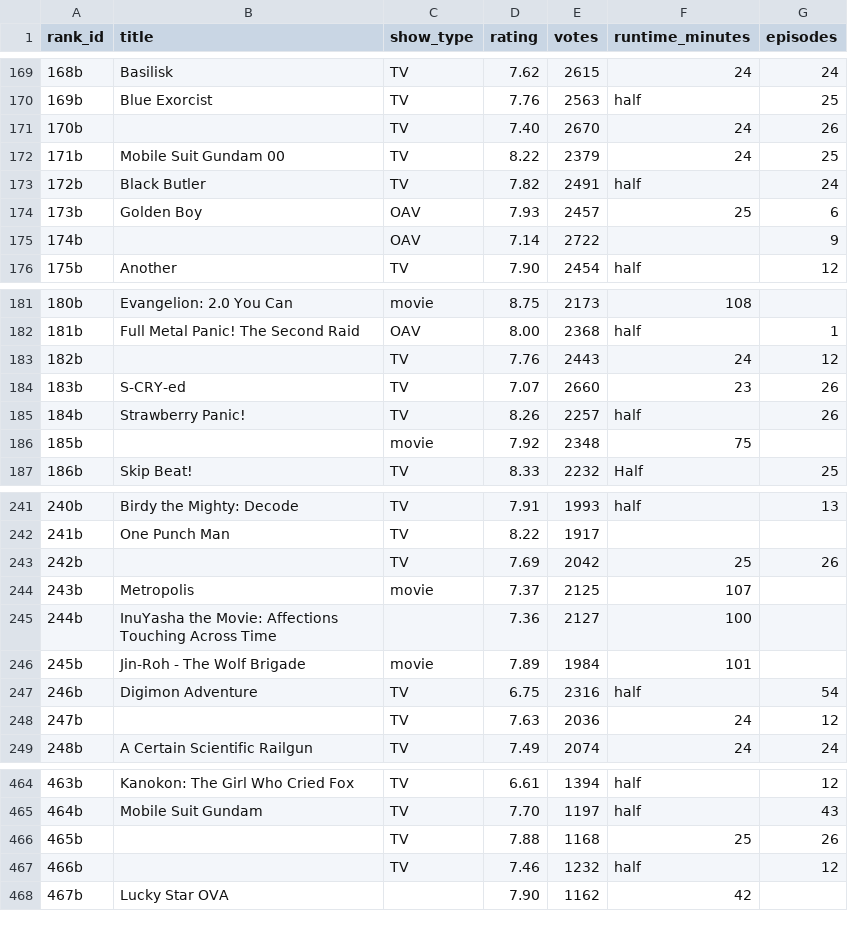
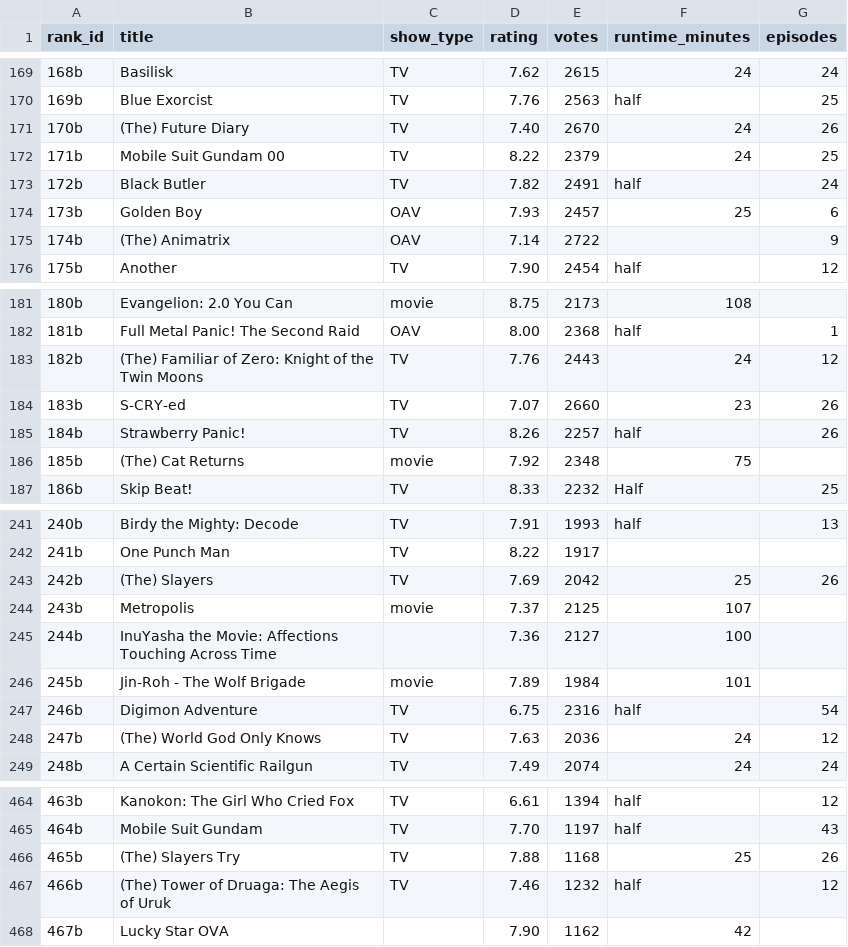
Before and after one commit to gunnaryonker/big-data-scraper, a CSV file: Project 1/tableB.csv, drawn as a sheet; only a part is shown, gaps mark what is left out; the diff covers the shown part only.

```diff
--- a/Project 1/tableB.csv
+++ b/Project 1/tableB.csv
@@ -170,3 +170,3 @@ rank_id,title,show_type,rating,votes,runtime_minutes,episodes
 169b,Blue Exorcist,TV,7.76,2563,half,25
-170b,,TV,7.40,2670,24,26
+170b,(The) Future Diary,TV,7.40,2670,24,26
 171b,Mobile Suit Gundam 00,TV,8.22,2379,24,25
@@ -174,3 +174,3 @@ rank_id,title,show_type,rating,votes,runtime_minutes,episodes
 173b,Golden Boy,OAV,7.93,2457,25,6
-174b,,OAV,7.14,2722,,9
+174b,(The) Animatrix,OAV,7.14,2722,,9
 175b,Another,TV,7.90,2454,half,12
@@ -182,6 +182,6 @@ rank_id,title,show_type,rating,votes,runtime_minutes,episodes
 181b,Full Metal Panic! The Second Raid,OAV,8.00,2368,half,1
-182b,,TV,7.76,2443,24,12
+182b,(The) Familiar of Zero: Knight of the Twin Moons,TV,7.76,2443,24,12
 183b,S-CRY-ed,TV,7.07,2660,23,26
 184b,Strawberry Panic!,TV,8.26,2257,half,26
-185b,,movie,7.92,2348,75,
+185b,(The) Cat Returns,movie,7.92,2348,75,
 186b,Skip Beat!,TV,8.33,2232,Half,25
@@ -242,3 +242,3 @@ rank_id,title,show_type,rating,votes,runtime_minutes,episodes
 241b,One Punch Man,TV,8.22,1917,,
-242b,,TV,7.69,2042,25,26
+242b,(The) Slayers,TV,7.69,2042,25,26
 243b,Metropolis,movie,7.37,2125,107,
@@ -247,3 +247,3 @@ rank_id,title,show_type,rating,votes,runtime_minutes,episodes
 246b,Digimon Adventure,TV,6.75,2316,half,54
-247b,,TV,7.63,2036,24,12
+247b,(The) World God Only Knows,TV,7.63,2036,24,12
 248b,A Certain Scientific Railgun,TV,7.49,2074,24,24
@@ -465,4 +465,4 @@ rank_id,title,show_type,rating,votes,runtime_minutes,episodes
 464b,Mobile Suit Gundam,TV,7.70,1197,half,43
-465b,,TV,7.88,1168,25,26
-466b,,TV,7.46,1232,half,12
+465b,(The) Slayers Try,TV,7.88,1168,25,26
+466b,(The) Tower of Druaga: The Aegis of Uruk,TV,7.46,1232,half,12
 467b,Lucky Star OVA,,7.90,1162,42,
```
Also changed, not shown: 96 edited cells elsewhere in this file, 2 other files.
